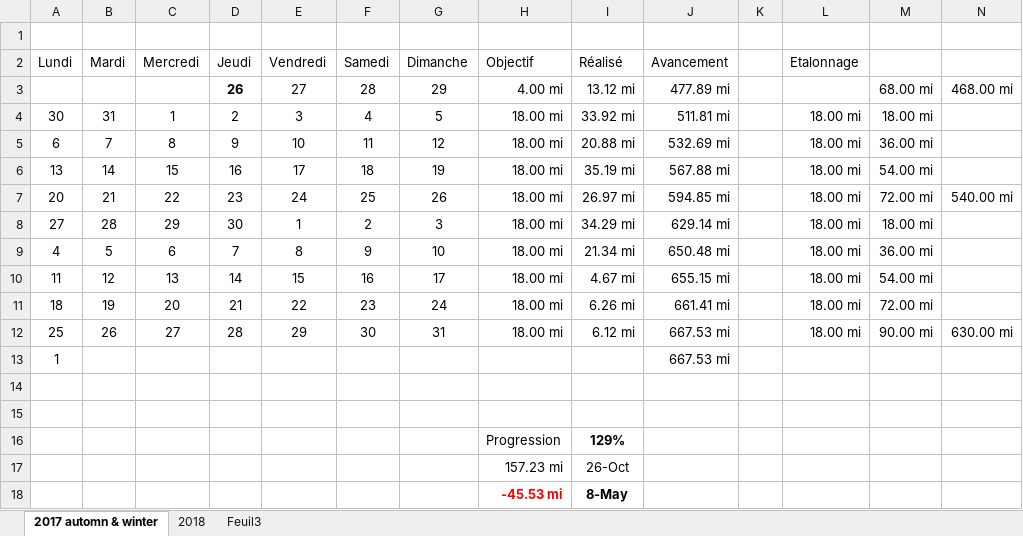
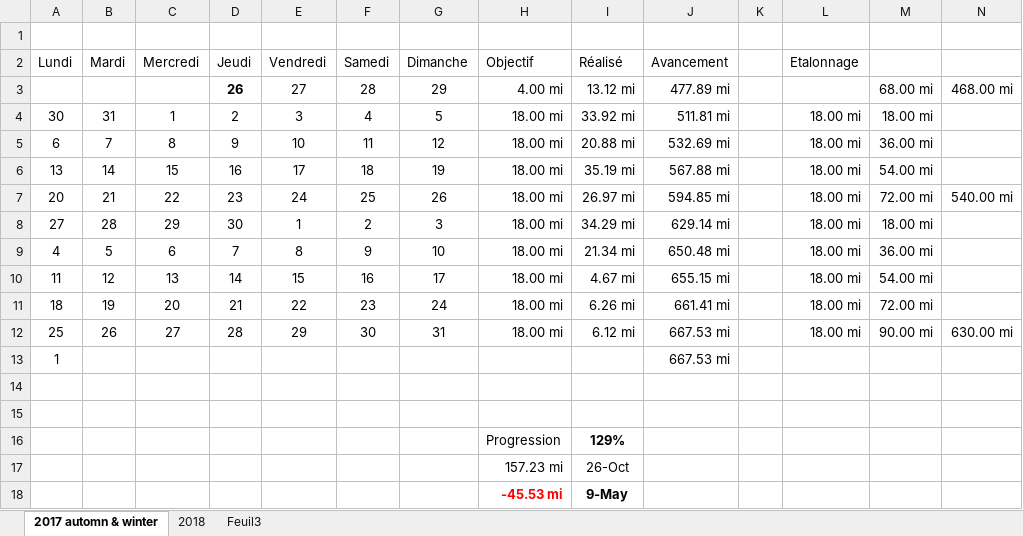
Before and after one commit to yakobibus/Essais, an Excel workbook: Src/622 miles/Objectif 622 miles en 2017.xlsx, sheet 2017 automn & winter, drawn as a sheet; values as stored, in another font and other column widths than the file's, no borders; conditional formats and table styles not drawn; the diff names each change by its address in the sheet, - before the commit and + after, or states it on an @@ line.

```diff
--- a/Src/622 miles/Objectif 622 miles en 2017.xlsx (sheet 2017 automn & winter)
+++ b/Src/622 miles/Objectif 622 miles en 2017.xlsx (sheet 2017 automn & winter)
-I18 (Réalisé): 8-May
+I18 (Réalisé): 9-May
```
Also changed, not shown: sheet 2018.
